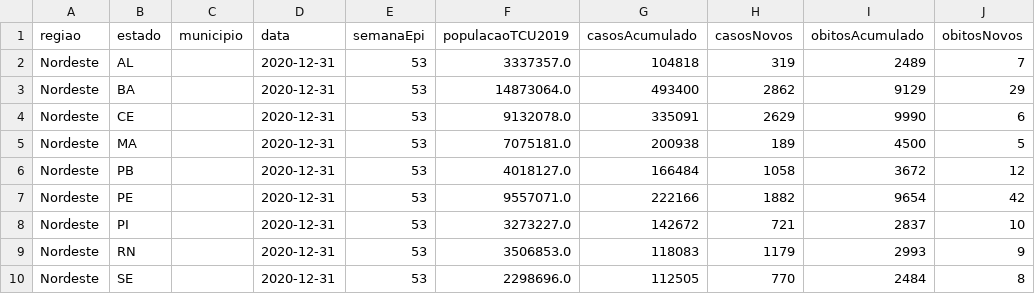
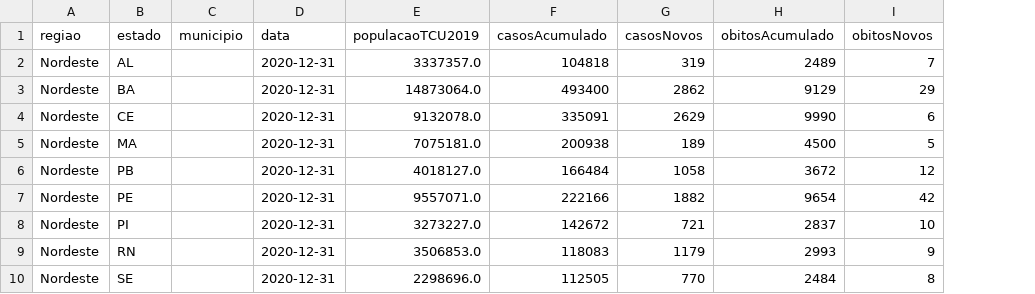
Before and after one commit to CarolLuz/analise_covid, a CSV file: covid_2020_2.csv, drawn as a sheet; the diff names each change by its address in the sheet, - before the commit and + after, or states it on an @@ line.

Commit message:
'update analise_covid_2020'

```diff
--- a/covid_2020_2.csv
+++ b/covid_2020_2.csv
-column E (semanaEpi), rows 2-10: all 53
```
Also changed, not shown: 1 other file.
